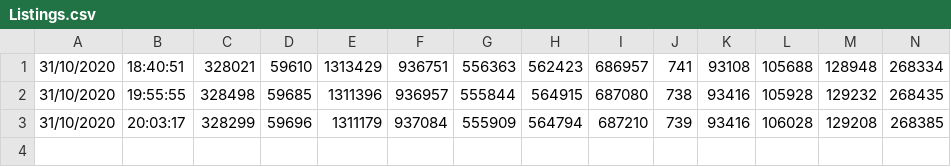
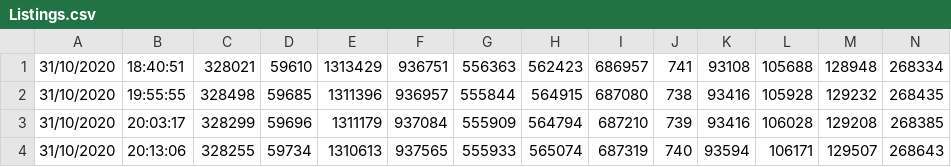
Before and after one commit to wd7512/The-Music-of-Primes, a CSV file: Non-Current/csgo Scrape/Case Tracker/Listings.csv, drawn as a sheet; only a part is shown; rows hold the shown columns only; the diff names each change by its address in the sheet, - before the commit and + after, or states it on an @@ line.

```diff
--- a/Non-Current/csgo Scrape/Case Tracker/Listings.csv
+++ b/Non-Current/csgo Scrape/Case Tracker/Listings.csv
+row 4: 31/10/2020 | 20:13:06 | 328255 | 59734 | 1310613 | 937565 | 555933 | 565074 | 687319 | 740 | 93594 | 106171 | 129507 | 268643
```
Also changed, not shown: Non-Current/csgo Scrape/Case Tracker/Medians.csv, Non-Current/csgo Scrape/Case Tracker/Volumes.csv.
